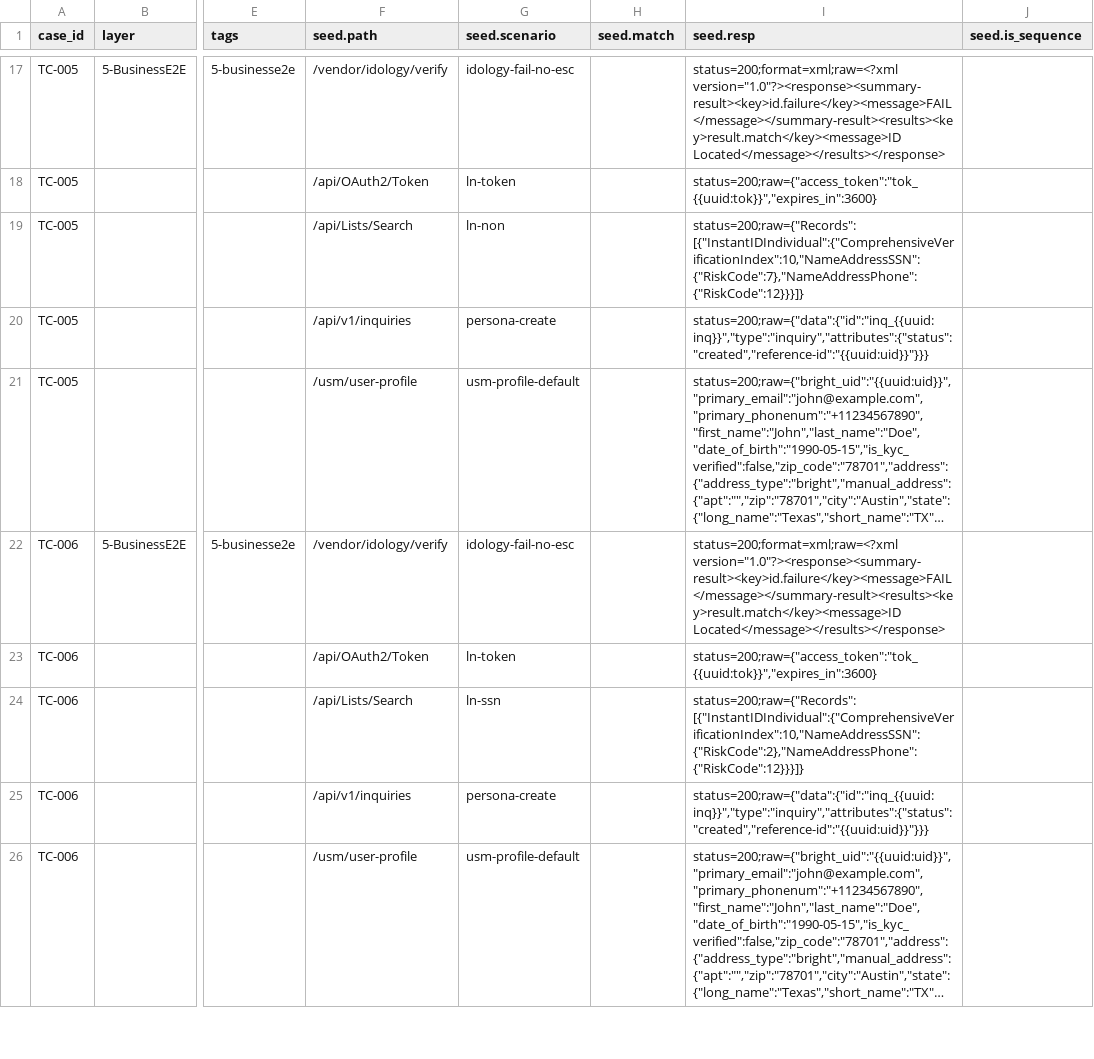
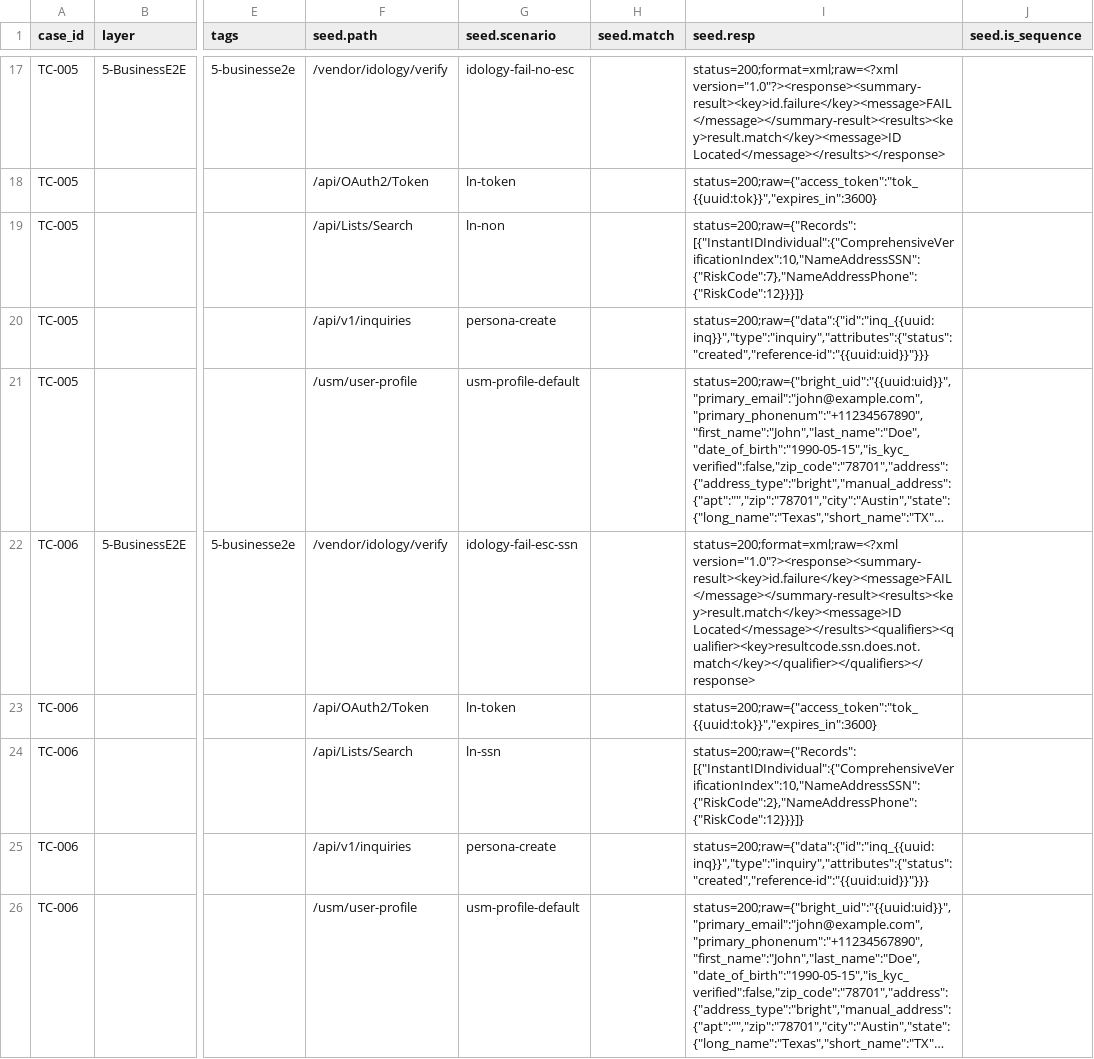
Before and after one commit to BrightMoney-AI/brightmoney-mock-uks, a CSV file: data/kyc_cases.csv, drawn as a sheet; only a part is shown, gaps mark what is left out; long unchanged cells end in …; the diff covers the shown part only; the diff names each change by its address in the sheet, - before the commit and + after, or states it on an @@ line.

Commit message:
Update KYC cases and test suite CSV files with new scenarios and response structures
- Modified existing KYC cases to adjust flow IDs and enhance error handling scenarios.
- Introduced a new CSV file for KYC cases, including detailed metadata for various API call scenarios.
- Updated response structures and expected statuses to improve testing accuracy and verification processes.

```diff
--- a/data/kyc_cases.csv
+++ b/data/kyc_cases.csv
-G22 (seed.scenario): idology-fail-no-esc
+G22 (seed.scenario): idology-fail-esc-ssn
-I22 (seed.resp): status=200;format=xml;raw=<?xml version="1.0"?><response><summary-result><key>id.failure</key><message>FAIL</message></summary-result><results><key>result.match</key><message>ID Located</message></results></response>
+I22 (seed.resp): status=200;format=xml;raw=<?xml version="1.0"?><response><summary-result><key>id.failure</key><message>FAIL</message></summary-result><results><key>result.match</key><message>ID Located</message></results><qualifiers><qualifier><key>resultcode.ssn.does.not.match</key></qualifier></qualifiers></response>
```
Also changed, not shown: 10 edited cells elsewhere in this file, data/kyc_cases_new.csv, data/test_suite_full.csv, 1 other file.
